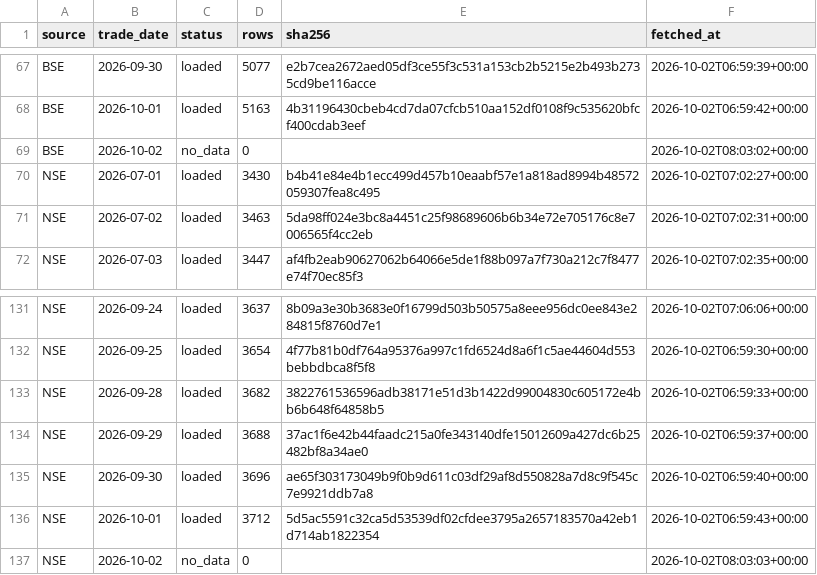
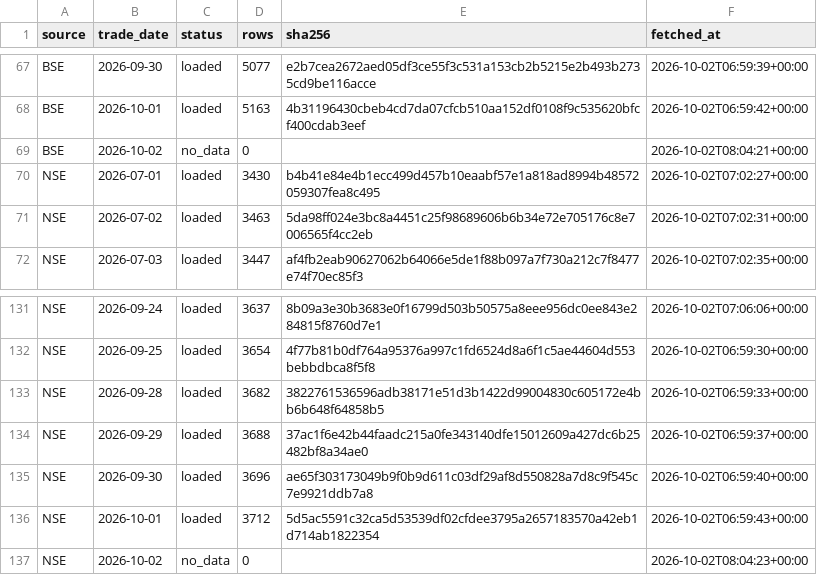
Before and after one commit to veer0608/bhavcopy-pipeline, a CSV file: data/manifest.csv, drawn as a sheet; only a part is shown, gaps mark what is left out.

```diff
--- a/data/manifest.csv
+++ b/data/manifest.csv
@@ -68,3 +68,3 @@ BSE,2026-09-30,loaded,5077,e2b7cea2672aed05df3ce55f3c531a153cb2b5215e2b493b2735c
 BSE,2026-10-01,loaded,5163,4b31196430cbeb4cd7da07cfcb510aa152df0108f9c535620bfcf400cdab3eef,2026-10-02T06:59:42+00:00
-BSE,2026-10-02,no_data,0,,2026-10-02T08:03:02+00:00
+BSE,2026-10-02,no_data,0,,2026-10-02T08:04:21+00:00
 NSE,2026-07-01,loaded,3430,b4b41e84e4b1ecc499d457b10eaabf57e1a818ad8994b48572059307fea8c495,2026-10-02T07:02:27+00:00
@@ -136,2 +136,2 @@ NSE,2026-09-30,loaded,3696,ae65f303173049b9f0b9d611c03df29af8d550828a7d8c9f545c7
 NSE,2026-10-01,loaded,3712,5d5ac5591c32ca5d53539df02cfdee3795a2657183570a42eb1d714ab1822354,2026-10-02T06:59:43+00:00
-NSE,2026-10-02,no_data,0,,2026-10-02T08:03:03+00:00
+NSE,2026-10-02,no_data,0,,2026-10-02T08:04:23+00:00
```
Also changed, not shown: 1 other file.
